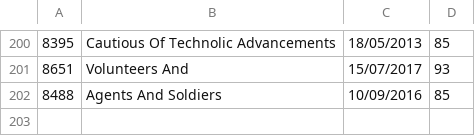
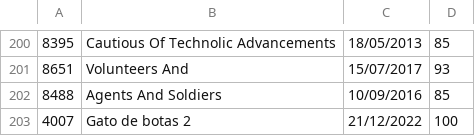
Before and after one commit to DisciplinasProgramacao/lpm_projetos_3_4_5-grupo8, a CSV file: codigo/projetos3_4_5/arquivos/POO_Filmes.csv, drawn as a sheet; only a part is shown, gaps mark what is left out; the diff names each change by its address in the sheet, - before the commit and + after, or states it on an @@ line.

```diff
--- a/codigo/projetos3_4_5/arquivos/POO_Filmes.csv
+++ b/codigo/projetos3_4_5/arquivos/POO_Filmes.csv
+row 203: 4007 | Gato de botas 2 | 21/12/2022 | 100
```
Also changed, not shown: 2 other files.
